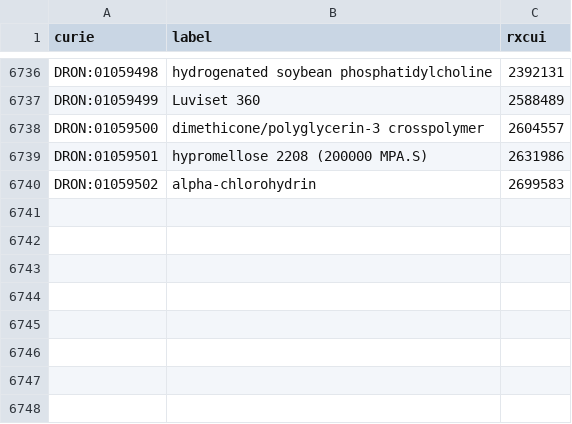
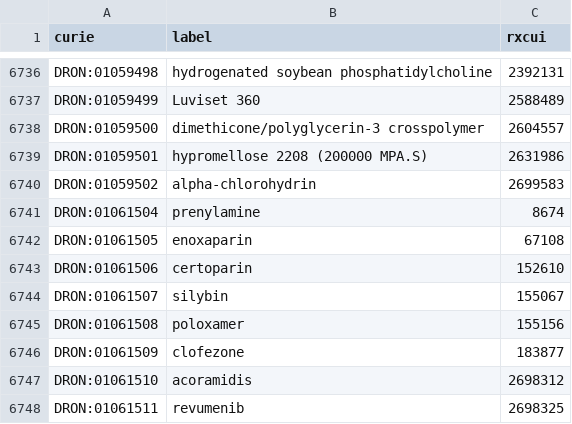
Before and after one commit to mcwdsi/dron, a TSV file: src/templates/ingredient.tsv, drawn as a sheet; only a part is shown, gaps mark what is left out; the diff names each change by its address in the sheet, - before the commit and + after, or states it on an @@ line.

Commit message:
re-ran Jan RxNorm update to recreate ingredient classes that were improperly mapped previously

```diff
--- a/src/templates/ingredient.tsv
+++ b/src/templates/ingredient.tsv
+row 6741: DRON:01061504 | prenylamine | 8674
+row 6742: DRON:01061505 | enoxaparin | 67108
+row 6743: DRON:01061506 | certoparin | 152610
+row 6744: DRON:01061507 | silybin | 155067
+row 6745: DRON:01061508 | poloxamer | 155156
+row 6746: DRON:01061509 | clofezone | 183877
+row 6747: DRON:01061510 | acoramidis | 2698312
+row 6748: DRON:01061511 | revumenib | 2698325
```
Also changed, not shown: src/templates/rxcui.tsv.
